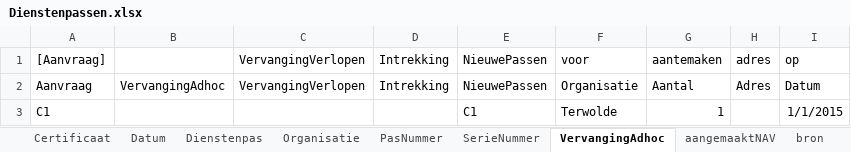
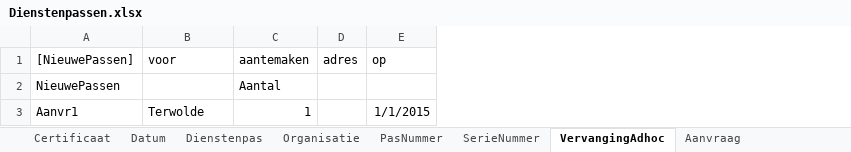
Before and after one commit to AmpersandTarski/ampersand-models, an Excel workbook: MDT/Dienstenpassen.xlsx, sheet VervangingAdhoc, drawn as a sheet; values as stored, in another font and other column widths than the file's, no borders; removed rows and columns are numbered as before the commit, all else as after; the diff names each change by its address in the sheet, - before the commit and + after, or states it on an @@ line.

```diff
--- a/MDT/Dienstenpassen.xlsx (sheet VervangingAdhoc)
+++ b/MDT/Dienstenpassen.xlsx (sheet VervangingAdhoc)
+sheet tab: Aanvraag
-column A ([Aanvraag]), rows 2-3: Aanvraag | C1
-column B, row 2: VervangingAdhoc
-column C (VervangingVerlopen), row 2: VervangingVerlopen
-column D (Intrekking), row 2: Intrekking
-column E (NieuwePassen), rows 2-3: NieuwePassen | C1
+column A ([NieuwePassen]), rows 2-3: NieuwePassen | Aanvr1
-B2 (voor): Organisatie
+B2 (voor): (empty)
-D2 (adres): Adres
+D2 (adres): (empty)
-E2 (op): Datum
+E2 (op): (empty)
```
Also changed, not shown: sheet SerieNummer, sheet aangemaaktNAV, sheet Certificaat, 2 other files.
